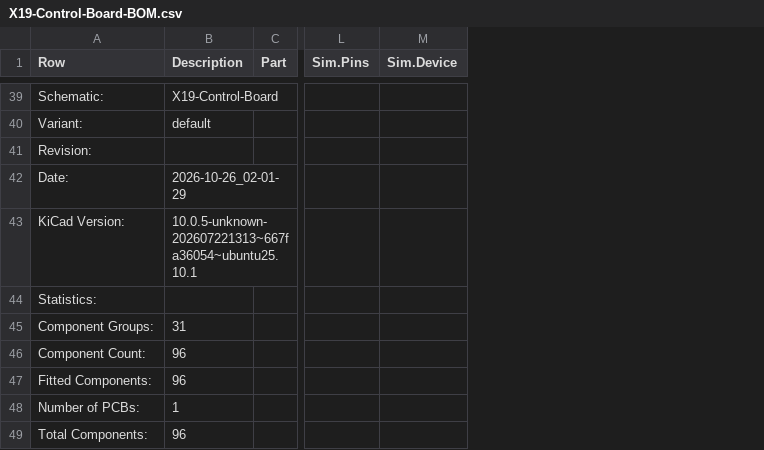
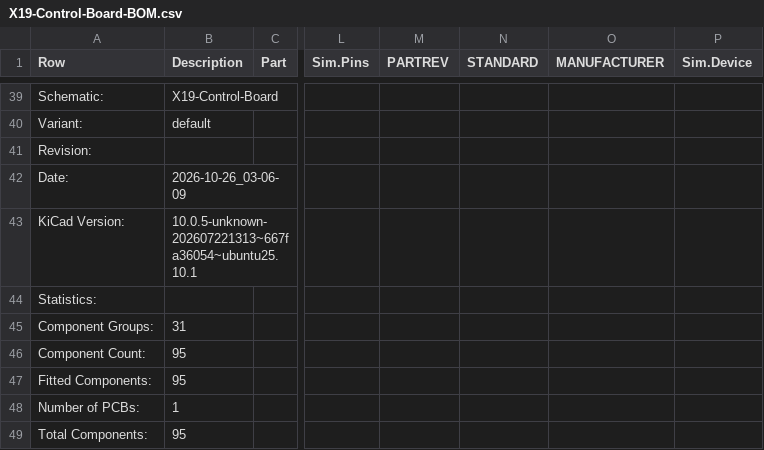
Before and after one commit to purduerov/X19-Control-Board, a CSV file: X19-Control-Board-BOM.csv, drawn as a sheet; only a part is shown, gaps mark what is left out; the diff covers the shown part only; the diff names each change by its address in the sheet, - before the commit and + after, or states it on an @@ line.

```diff
--- a/X19-Control-Board-BOM.csv
+++ b/X19-Control-Board-BOM.csv
+column M (PARTREV), empty
+column N (STANDARD), empty
+column O (MANUFACTURER), empty
-B42 (Description): 2026-10-26_02-01-29
+B42 (Description): 2026-10-26_03-06-09
-B46:B47 (Description): 96
+B46:B47 (Description): 95
-B49 (Description): 96
+B49 (Description): 95
```
Also changed, not shown: 26 edited cells elsewhere in this file, 4 other files.
